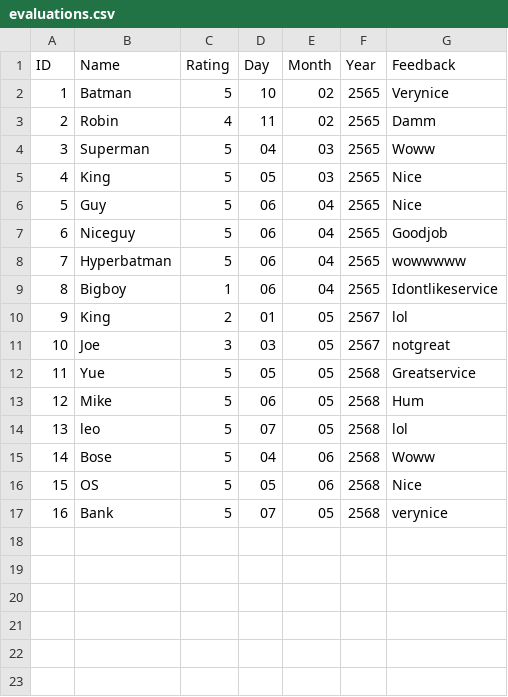
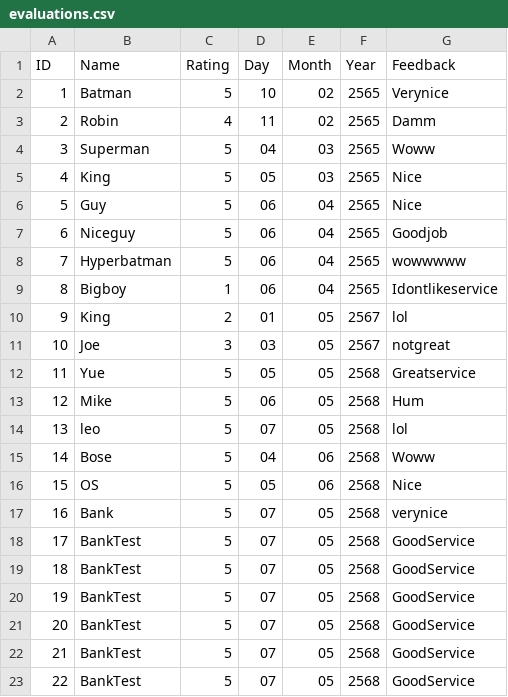
Before and after one commit to Zer00neee/CECS_project, a CSV file: evaluations.csv (was Code/evaluations.csv), drawn as a sheet; the diff names each change by its address in the sheet, - before the commit and + after, or states it on an @@ line.

```diff
--- a/Code/evaluations.csv
+++ b/evaluations.csv
+row 18: 17 | BankTest | 5 | 07 | 05 | 2568 | GoodService
+row 19: 18 | BankTest | 5 | 07 | 05 | 2568 | GoodService
+row 20: 19 | BankTest | 5 | 07 | 05 | 2568 | GoodService
+row 21: 20 | BankTest | 5 | 07 | 05 | 2568 | GoodService
+row 22: 21 | BankTest | 5 | 07 | 05 | 2568 | GoodService
+row 23: 22 | BankTest | 5 | 07 | 05 | 2568 | GoodService
```
Also changed, not shown: 5 other files.
